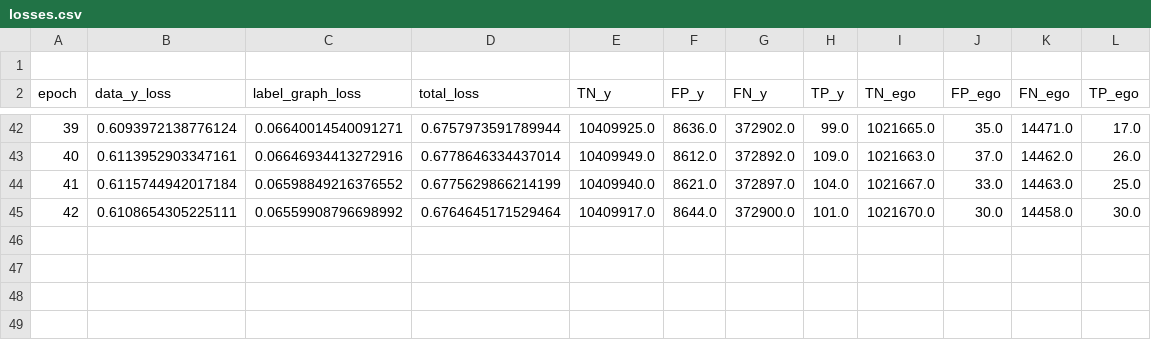
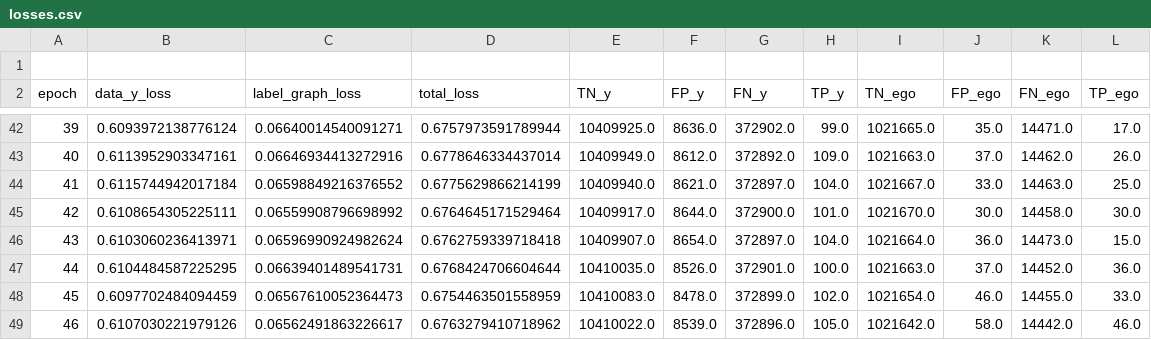
Before and after one commit to SanjanaYasna/AFEnzymeRelax, a CSV file: code/GRPN_adam_dimenet/losses.csv, drawn as a sheet; only a part is shown, gaps mark what is left out.

```diff
--- a/code/GRPN_adam_dimenet/losses.csv
+++ b/code/GRPN_adam_dimenet/losses.csv
@@ -45 +45,5 @@ epoch,data_y_loss,label_graph_loss,total_loss,TN_y,FP_y,FN_y,TP_y,TN_ego,FP_ego,
 42,0.6108654305225111,0.06559908796698992,0.6764645171529464,10409917.0,8644.0,372900.0,101.0,1021670.0,30.0,14458.0,30.0
+43,0.6103060236413971,0.06596990924982624,0.6762759339718418,10409907.0,8654.0,372897.0,104.0,1021664.0,36.0,14473.0,15.0
+44,0.6104484587225295,0.06639401489541731,0.6768424706604644,10410035.0,8526.0,372901.0,100.0,1021663.0,37.0,14452.0,36.0
+45,0.6097702484094459,0.06567610052364473,0.6754463501558959,10410083.0,8478.0,372899.0,102.0,1021654.0,46.0,14455.0,33.0
+46,0.6107030221979126,0.06562491863226617,0.6763279410718962,10410022.0,8539.0,372896.0,105.0,1021642.0,58.0,14442.0,46.0
```
Also changed, not shown: code/GRPN_adam_gconv/losses.csv, 40 other files.
